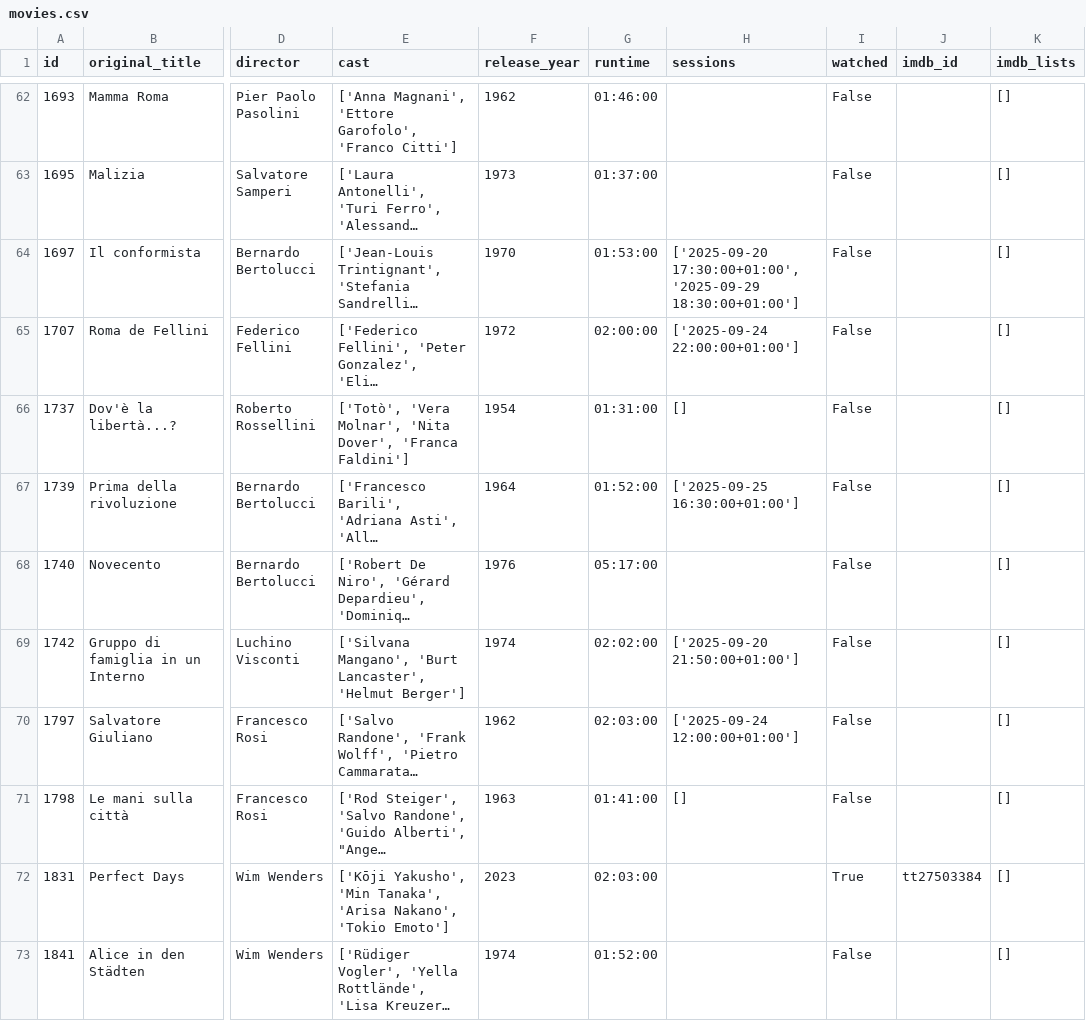
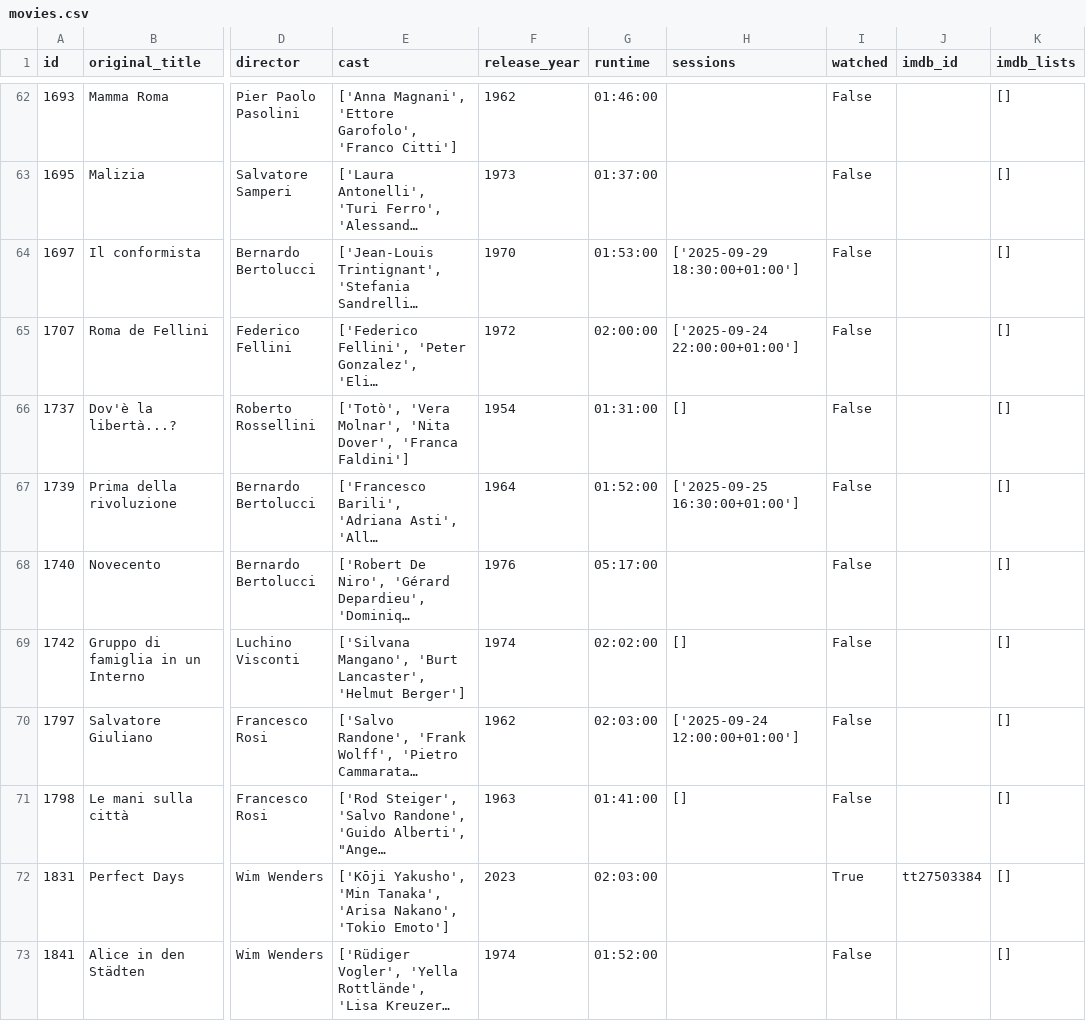
Before and after one commit to andrebastosdias/medeia-imdb, a CSV file: data/movies.csv, drawn as a sheet; only a part is shown, gaps mark what is left out; long unchanged cells end in …; the diff covers the shown part only; the diff names each change by its address in the sheet, - before the commit and + after, or states it on an @@ line.

```diff
--- a/data/movies.csv
+++ b/data/movies.csv
-H64 (sessions): ['2025-09-20 17:30:00+01:00', '2025-09-29 18:30:00+01:00']
+H64 (sessions): ['2025-09-29 18:30:00+01:00']
-H69 (sessions): ['2025-09-20 21:50:00+01:00']
+H69 (sessions): []
```
Also changed, not shown: 5 edited cells elsewhere in this file, data/sessions.csv.
